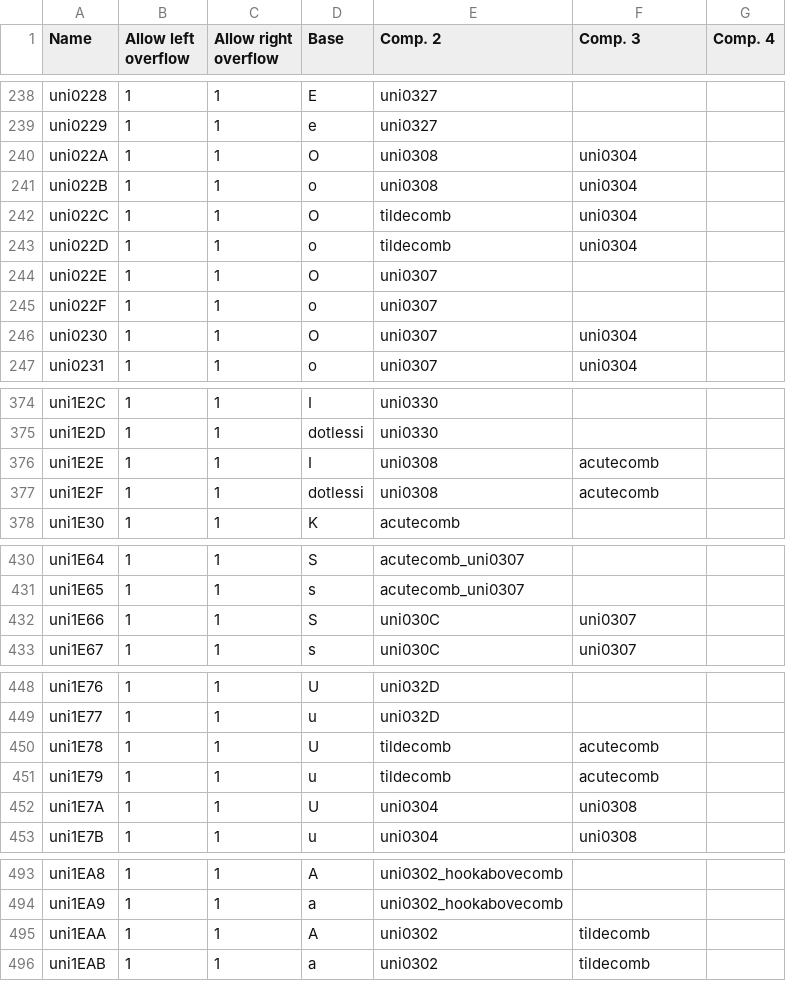
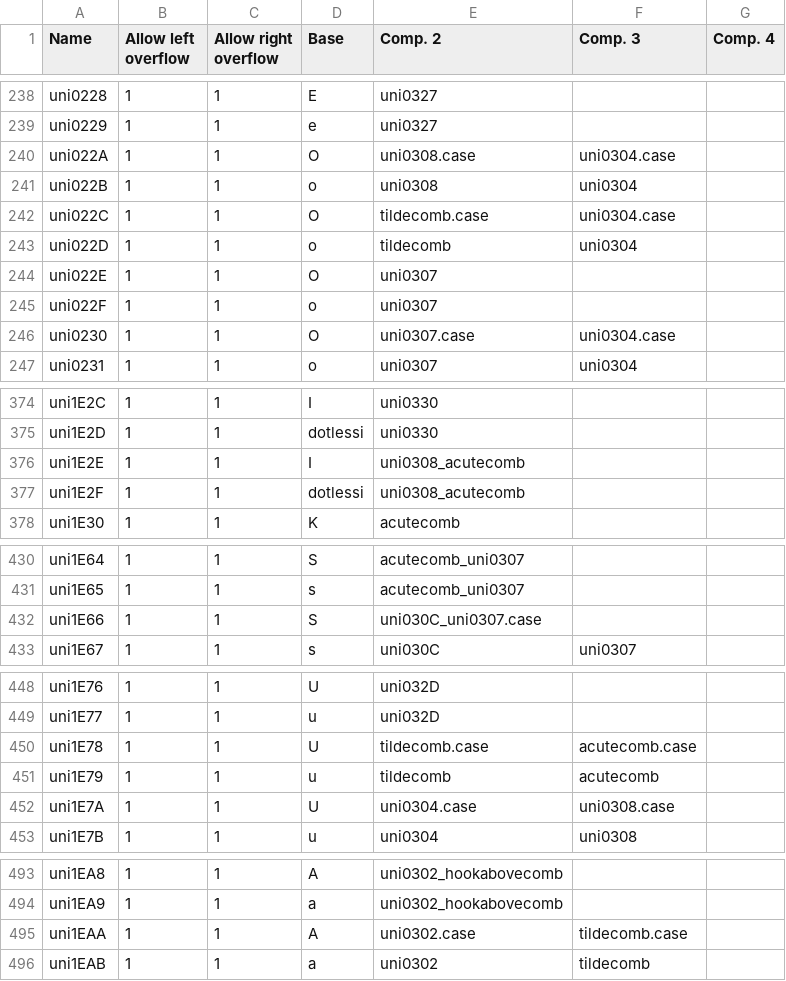
Before and after one commit to Corne2Plum3/Giphurs, a CSV file: sources/custom_components.csv, drawn as a sheet; only a part is shown, gaps mark what is left out; the diff covers the shown part only.

Commit message:
Update custom_components with the new .case accents and more

```diff
--- a/sources/custom_components.csv
+++ b/sources/custom_components.csv
@@ -239,5 +239,5 @@ uni0228;1;1;E;uni0327;;
 uni0229;1;1;e;uni0327;;
-uni022A;1;1;O;uni0308;uni0304;
+uni022A;1;1;O;uni0308.case;uni0304.case;
 uni022B;1;1;o;uni0308;uni0304;
-uni022C;1;1;O;tildecomb;uni0304;
+uni022C;1;1;O;tildecomb.case;uni0304.case;
 uni022D;1;1;o;tildecomb;uni0304;
@@ -245,3 +245,3 @@ uni022E;1;1;O;uni0307;;
 uni022F;1;1;o;uni0307;;
-uni0230;1;1;O;uni0307;uni0304;
+uni0230;1;1;O;uni0307.case;uni0304.case;
 uni0231;1;1;o;uni0307;uni0304;
@@ -375,4 +375,4 @@ uni1E2C;1;1;I;uni0330;;
 uni1E2D;1;1;dotlessi;uni0330;;
-uni1E2E;1;1;I;uni0308;acutecomb;
-uni1E2F;1;1;dotlessi;uni0308;acutecomb;
+uni1E2E;1;1;I;uni0308_acutecomb;;
+uni1E2F;1;1;dotlessi;uni0308_acutecomb;;
 uni1E30;1;1;K;acutecomb;;
@@ -431,3 +431,3 @@ uni1E64;1;1;S;acutecomb_uni0307;;
 uni1E65;1;1;s;acutecomb_uni0307;;
-uni1E66;1;1;S;uni030C;uni0307;
+uni1E66;1;1;S;uni030C_uni0307.case;;
 uni1E67;1;1;s;uni030C;uni0307;
@@ -449,5 +449,5 @@ uni1E76;1;1;U;uni032D;;
 uni1E77;1;1;u;uni032D;;
-uni1E78;1;1;U;tildecomb;acutecomb;
+uni1E78;1;1;U;tildecomb.case;acutecomb.case;
 uni1E79;1;1;u;tildecomb;acutecomb;
-uni1E7A;1;1;U;uni0304;uni0308;
+uni1E7A;1;1;U;uni0304.case;uni0308.case;
 uni1E7B;1;1;u;uni0304;uni0308;
@@ -494,3 +494,3 @@ uni1EA8;1;1;A;uni0302_hookabovecomb;;
 uni1EA9;1;1;a;uni0302_hookabovecomb;;
-uni1EAA;1;1;A;uni0302;tildecomb;
+uni1EAA;1;1;A;uni0302.case;tildecomb.case;
 uni1EAB;1;1;a;uni0302;tildecomb;
```
Also changed, not shown: 36 edited cells elsewhere in this file.
